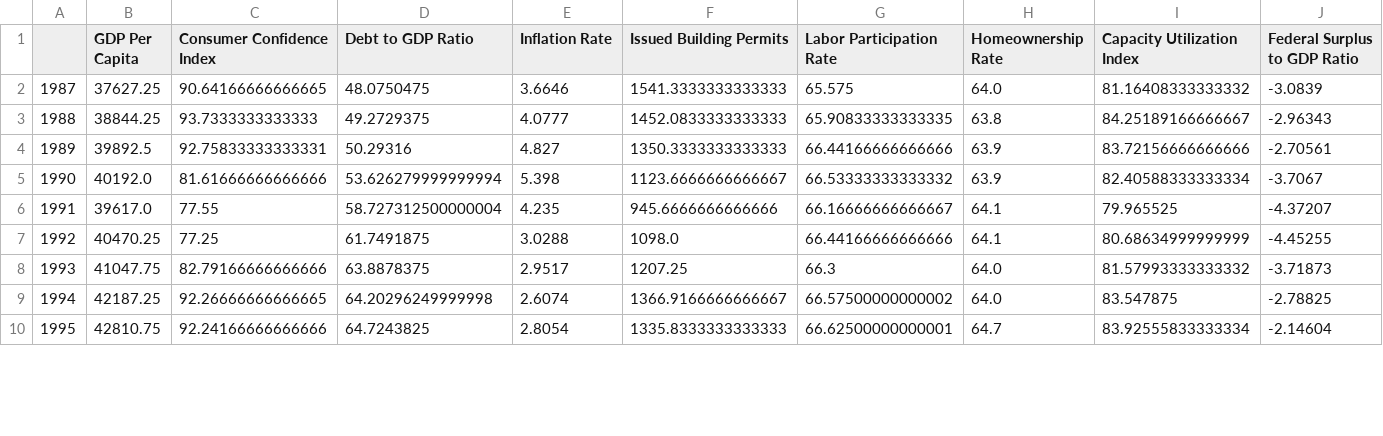
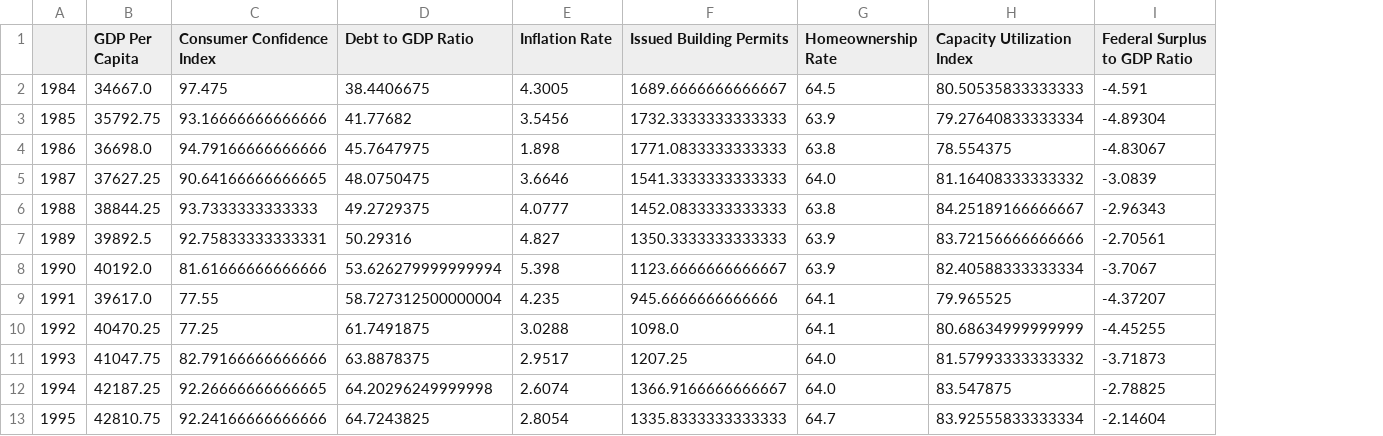
Before and after one commit to hw-school/Econ-Project, a CSV file: filtered.csv, drawn as a sheet; only a part is shown; removed rows and columns are numbered as before the commit, all else as after; rows hold the shown columns only; the diff names each change by its address in the sheet, - before the commit and + after, or states it on an @@ line.

```diff
--- a/filtered.csv
+++ b/filtered.csv
-column G (Labor Participation Rate), rows 2-10: 65.575 | 65.90833333333335 | 66.44166666666666 | 66.53333333333332 | 66.16666666666667 | 66.44166666666666 | 66.3 | 66.57500000000002 | 66.62500000000001
+row 2: 1984 | 34667.0 | 97.475 | 38.4406675 | 4.3005 | 1689.6666666666667 | 64.5 | 80.50535833333333 | -4.591
+row 3: 1985 | 35792.75 | 93.16666666666666 | 41.77682 | 3.5456 | 1732.3333333333333 | 63.9 | 79.27640833333334 | -4.89304
+row 4: 1986 | 36698.0 | 94.79166666666666 | 45.7647975 | 1.898 | 1771.0833333333333 | 63.8 | 78.554375 | -4.83067
```
Also changed, not shown: correlation_matrix.csv, values.csv, 19 other files.
